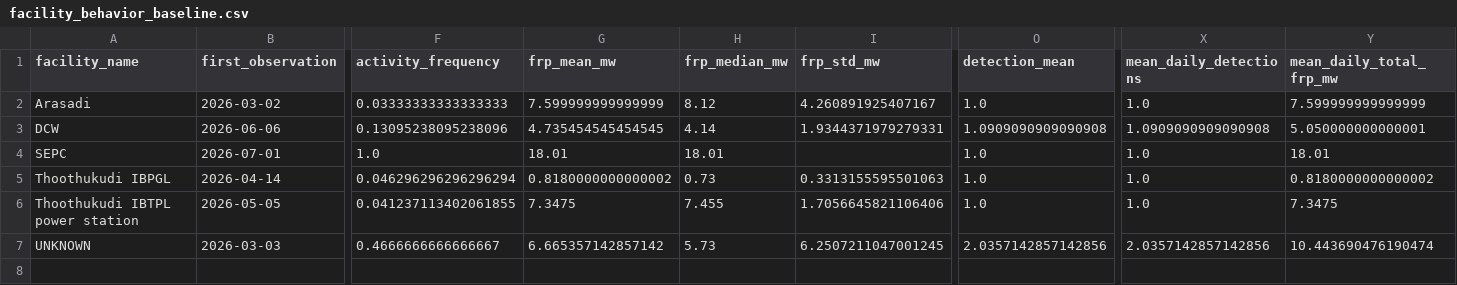
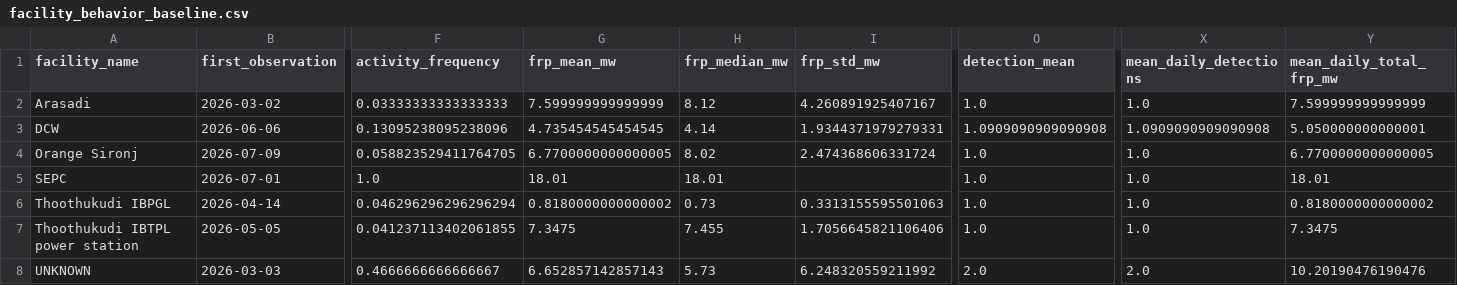
Before and after one commit to PARANJOTHI-R/SIH_26162-Industrial-Thermal-Anomaly-Intelligence, a CSV file: FIRMS/SIH26162_DATA/regions/thoothukudi/analysis/facility_behavior_baseline.csv, drawn as a sheet; only a part is shown, gaps mark what is left out; addresses are those after the commit; rows hold the shown columns only; the diff names each change by its address in the sheet, - before the commit and + after, or states it on an @@ line.

```diff
--- a/FIRMS/SIH26162_DATA/regions/thoothukudi/analysis/facility_behavior_baseline.csv
+++ b/FIRMS/SIH26162_DATA/regions/thoothukudi/analysis/facility_behavior_baseline.csv
+row 4: Orange Sironj | 2026-07-09 | 0.058823529411764705 | 6.7700000000000005 | 8.02 | 2.474368606331724 | 1.0 | 1.0 | 6.7700000000000005
-G8 (frp_mean_mw): 6.665357142857142
+G8 (frp_mean_mw): 6.652857142857143
-I8 (frp_std_mw): 6.2507211047001245
+I8 (frp_std_mw): 6.248320559211992
-O8 (detection_mean): 2.0357142857142856
+O8 (detection_mean): 2.0
-X8 (mean_daily_detections): 2.0357142857142856
+X8 (mean_daily_detections): 2.0
-Y8 (mean_daily_total_frp_mw): 10.443690476190474
+Y8 (mean_daily_total_frp_mw): 10.20190476190476
```
Also changed, not shown: FIRMS/SIH26162_DATA/regions/thoothukudi/analysis/facility_behavior_assessment.csv, FIRMS/SIH26162_DATA/regions/thoothukudi/analysis/facility_daily_thermal_history.csv, 13 other files.
